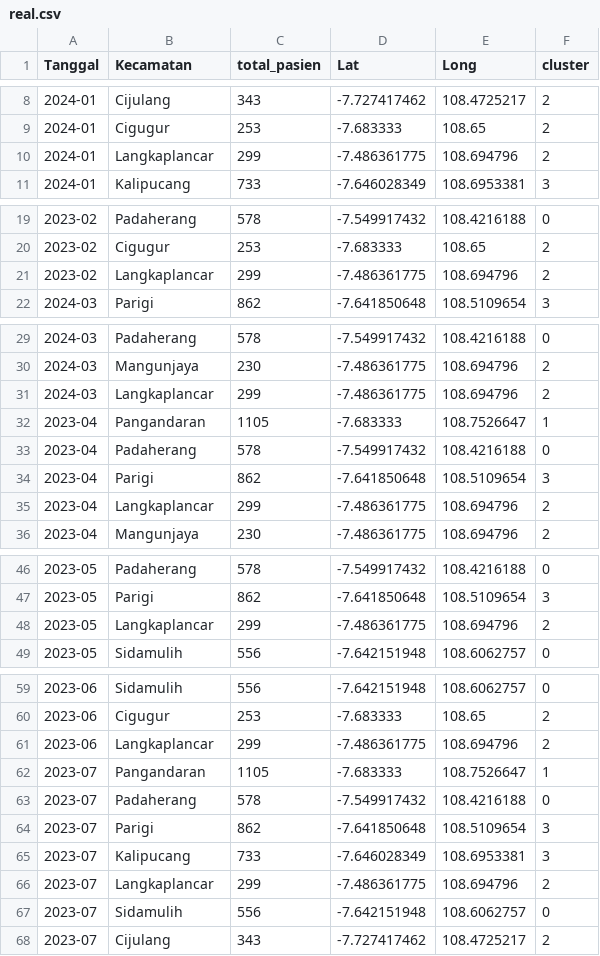
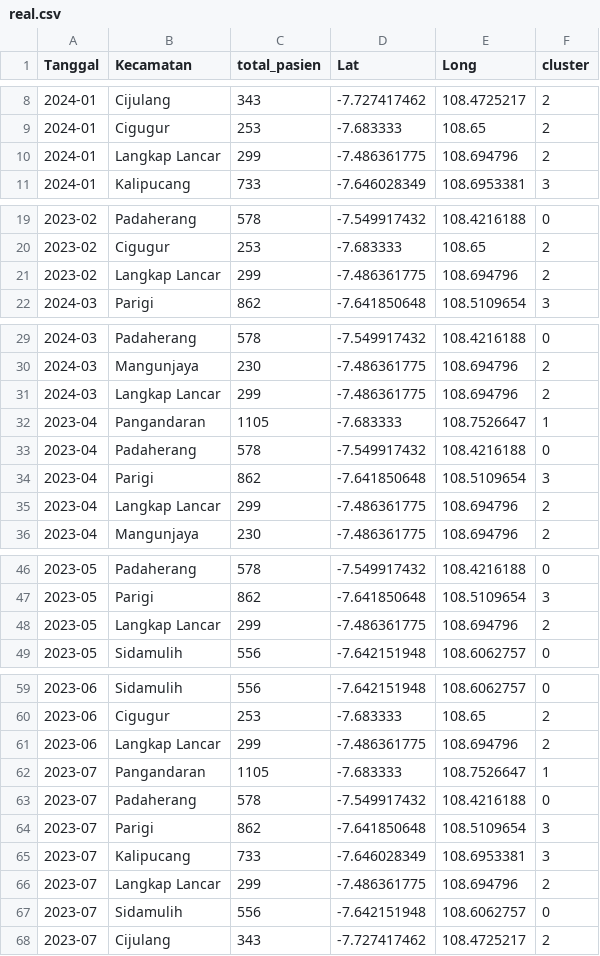
Before and after one commit to ardiansa22/Eyes-Disease-Monitoring, a CSV file: real.csv, drawn as a sheet; only a part is shown, gaps mark what is left out; the diff covers the shown part only.

```diff
--- a/real.csv
+++ b/real.csv
@@ -9,3 +9,3 @@ Tanggal,Kecamatan,total_pasien,Lat,Long,cluster
 2024-01,Cigugur,253,-7.683333,108.65,2
-2024-01,Langkaplancar,299,-7.486361775,108.694796,2
+2024-01,Langkap Lancar,299,-7.486361775,108.694796,2
 2024-01,Kalipucang,733,-7.646028349,108.6953381,3
@@ -20,3 +20,3 @@ Tanggal,Kecamatan,total_pasien,Lat,Long,cluster
 2023-02,Cigugur,253,-7.683333,108.65,2
-2023-02,Langkaplancar,299,-7.486361775,108.694796,2
+2023-02,Langkap Lancar,299,-7.486361775,108.694796,2
 2024-03,Parigi,862,-7.641850648,108.5109654,3
@@ -30,3 +30,3 @@ Tanggal,Kecamatan,total_pasien,Lat,Long,cluster
 2024-03,Mangunjaya,230,-7.486361775,108.694796,2
-2024-03,Langkaplancar,299,-7.486361775,108.694796,2
+2024-03,Langkap Lancar,299,-7.486361775,108.694796,2
 2023-04,Pangandaran,1105,-7.683333,108.7526647,1
@@ -34,3 +34,3 @@ Tanggal,Kecamatan,total_pasien,Lat,Long,cluster
 2023-04,Parigi,862,-7.641850648,108.5109654,3
-2023-04,Langkaplancar,299,-7.486361775,108.694796,2
+2023-04,Langkap Lancar,299,-7.486361775,108.694796,2
 2023-04,Mangunjaya,230,-7.486361775,108.694796,2
@@ -47,3 +47,3 @@ Tanggal,Kecamatan,total_pasien,Lat,Long,cluster
 2023-05,Parigi,862,-7.641850648,108.5109654,3
-2023-05,Langkaplancar,299,-7.486361775,108.694796,2
+2023-05,Langkap Lancar,299,-7.486361775,108.694796,2
 2023-05,Sidamulih,556,-7.642151948,108.6062757,0
@@ -60,3 +60,3 @@ Tanggal,Kecamatan,total_pasien,Lat,Long,cluster
 2023-06,Cigugur,253,-7.683333,108.65,2
-2023-06,Langkaplancar,299,-7.486361775,108.694796,2
+2023-06,Langkap Lancar,299,-7.486361775,108.694796,2
 2023-07,Pangandaran,1105,-7.683333,108.7526647,1
@@ -65,3 +65,3 @@ Tanggal,Kecamatan,total_pasien,Lat,Long,cluster
 2023-07,Kalipucang,733,-7.646028349,108.6953381,3
-2023-07,Langkaplancar,299,-7.486361775,108.694796,2
+2023-07,Langkap Lancar,299,-7.486361775,108.694796,2
 2023-07,Sidamulih,556,-7.642151948,108.6062757,0
```
Also changed, not shown: 6 edited cells elsewhere in this file, Finaly.csv, 4 other files.
